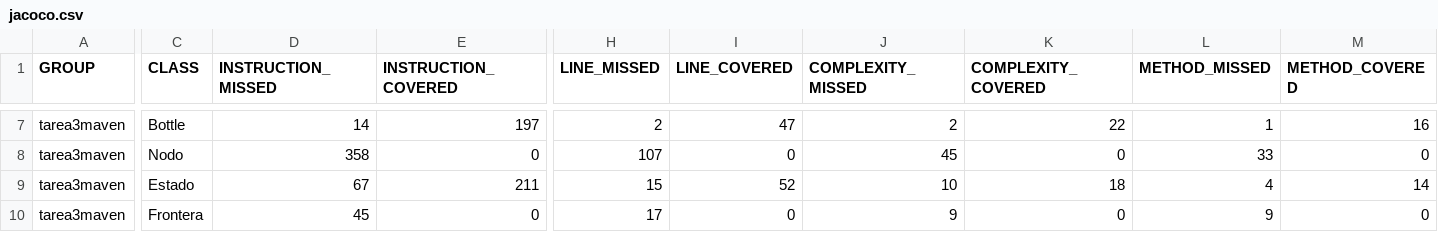
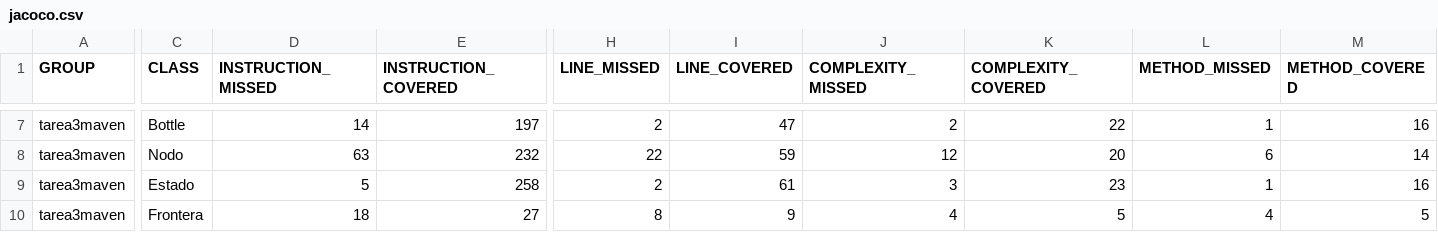
Before and after one commit to sergiogmoraleda/tarea3maven, a CSV file: target/site/jacoco/jacoco.csv, drawn as a sheet; only a part is shown, gaps mark what is left out; the diff covers the shown part only; the diff names each change by its address in the sheet, - before the commit and + after, or states it on an @@ line.

```diff
--- a/target/site/jacoco/jacoco.csv
+++ b/target/site/jacoco/jacoco.csv
-D8 (INSTRUCTION_MISSED): 358
+D8 (INSTRUCTION_MISSED): 63
-E8 (INSTRUCTION_COVERED): 0
+E8 (INSTRUCTION_COVERED): 232
-H8 (LINE_MISSED): 107
+H8 (LINE_MISSED): 22
-I8 (LINE_COVERED): 0
+I8 (LINE_COVERED): 59
-J8 (COMPLEXITY_MISSED): 45
+J8 (COMPLEXITY_MISSED): 12
-K8 (COMPLEXITY_COVERED): 0
+K8 (COMPLEXITY_COVERED): 20
-L8 (METHOD_MISSED): 33
+L8 (METHOD_MISSED): 6
-M8 (METHOD_COVERED): 0
+M8 (METHOD_COVERED): 14
-D9 (INSTRUCTION_MISSED): 67
+D9 (INSTRUCTION_MISSED): 5
-E9 (INSTRUCTION_COVERED): 211
+E9 (INSTRUCTION_COVERED): 258
-H9 (LINE_MISSED): 15
+H9 (LINE_MISSED): 2
-I9 (LINE_COVERED): 52
+I9 (LINE_COVERED): 61
-J9 (COMPLEXITY_MISSED): 10
+J9 (COMPLEXITY_MISSED): 3
-K9 (COMPLEXITY_COVERED): 18
+K9 (COMPLEXITY_COVERED): 23
-L9 (METHOD_MISSED): 4
+L9 (METHOD_MISSED): 1
-M9 (METHOD_COVERED): 14
+M9 (METHOD_COVERED): 16
-D10 (INSTRUCTION_MISSED): 45
+D10 (INSTRUCTION_MISSED): 18
-E10 (INSTRUCTION_COVERED): 0
+E10 (INSTRUCTION_COVERED): 27
-H10 (LINE_MISSED): 17
+H10 (LINE_MISSED): 8
-I10 (LINE_COVERED): 0
+I10 (LINE_COVERED): 9
-J10 (COMPLEXITY_MISSED): 9
+J10 (COMPLEXITY_MISSED): 4
-K10 (COMPLEXITY_COVERED): 0
+K10 (COMPLEXITY_COVERED): 5
-L10 (METHOD_MISSED): 9
+L10 (METHOD_MISSED): 4
-M10 (METHOD_COVERED): 0
+M10 (METHOD_COVERED): 5
```
Also changed, not shown: 44 edited cells elsewhere in this file, 53 other files.
